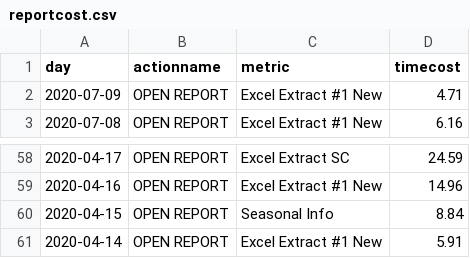
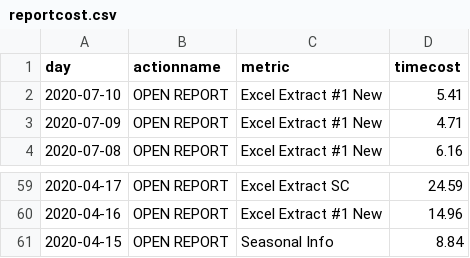
Before and after one commit to jasonzhuangdavinci/stadiumLogAnalysis, a CSV file: loadcsv/reportcost.csv, drawn as a sheet; only a part is shown, gaps mark what is left out; removed rows and columns are numbered as before the commit, all else as after; the diff names each change by its address in the sheet, - before the commit and + after, or states it on an @@ line.

```diff
--- a/loadcsv/reportcost.csv
+++ b/loadcsv/reportcost.csv
+row 2: 2020-07-10 | OPEN REPORT | Excel Extract #1 New | 5.41
-row 61: 2020-04-14 | OPEN REPORT | Excel Extract #1 New | 5.91
```
Also changed, not shown: loadcsv/metriccount.csv, loadcsv/reportcount.csv, 1 other file.
